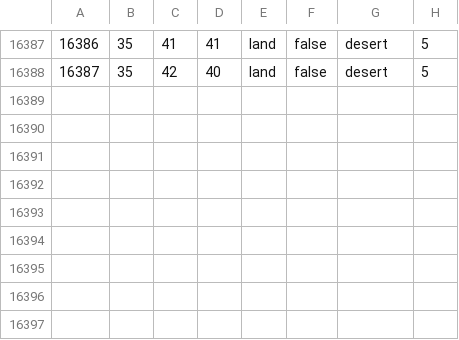
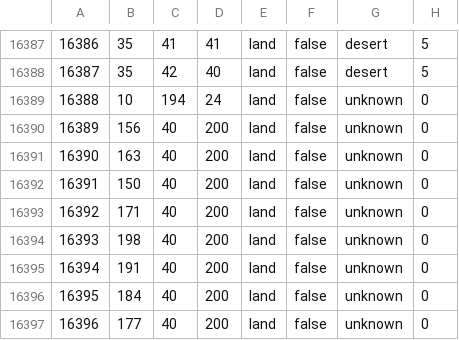
Before and after one commit to Thursasprengir/AtlantisMuLemuria, a CSV file: map/definition.csv, drawn as a sheet; only a part is shown, gaps mark what is left out; the diff names each change by its address in the sheet, - before the commit and + after, or states it on an @@ line.

```diff
--- a/map/definition.csv
+++ b/map/definition.csv
+row 16389: 16388 | 10 | 194 | 24 | land | false | unknown | 0
+row 16390: 16389 | 156 | 40 | 200 | land | false | unknown | 0
+row 16391: 16390 | 163 | 40 | 200 | land | false | unknown | 0
+row 16392: 16391 | 150 | 40 | 200 | land | false | unknown | 0
+row 16393: 16392 | 171 | 40 | 200 | land | false | unknown | 0
+row 16394: 16393 | 198 | 40 | 200 | land | false | unknown | 0
+row 16395: 16394 | 191 | 40 | 200 | land | false | unknown | 0
+row 16396: 16395 | 184 | 40 | 200 | land | false | unknown | 0
+row 16397: 16396 | 177 | 40 | 200 | land | false | unknown | 0
```
Also changed, not shown: 19 other files.
